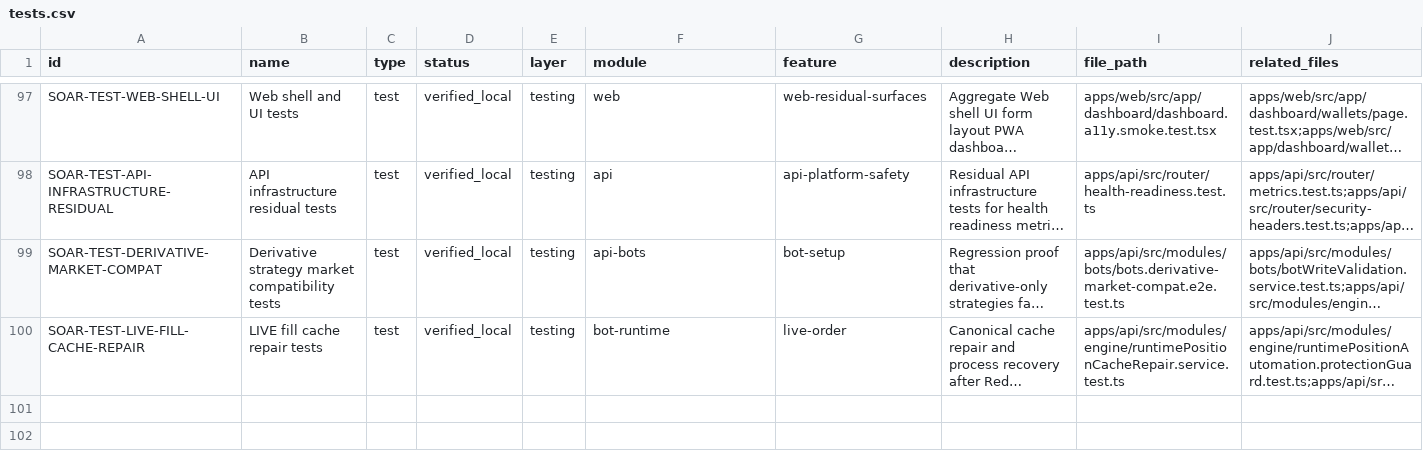
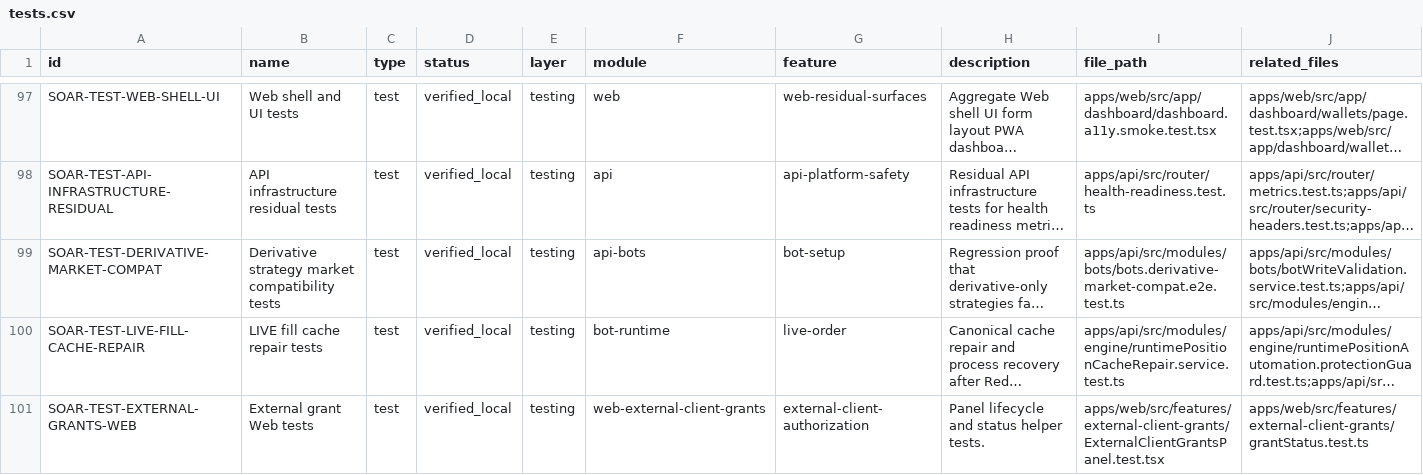
Before and after one commit to Wroblewski-Patryk/Soar, a CSV file: docs/architecture/registry/tests.csv, drawn as a sheet; only a part is shown, gaps mark what is left out; long unchanged cells end in …; rows hold the shown columns only; the diff names each change by its address in the sheet, - before the commit and + after, or states it on an @@ line.

```diff
--- a/docs/architecture/registry/tests.csv
+++ b/docs/architecture/registry/tests.csv
+row 101: SOAR-TEST-EXTERNAL-GRANTS-WEB | External grant Web tests | test | verified_local | testing | web-external-client-grants | external-client-authorization | Panel lifecycle and status helper tests. | apps/web/src/features/external-client-grants/ExternalClientGrantsPanel.test.tsx | apps/web/src/features/external-client-grants/grantStatus.test.ts
```
Also changed, not shown: docs/architecture/registry/components.csv, docs/architecture/registry/nodes.csv, 21 other files.
